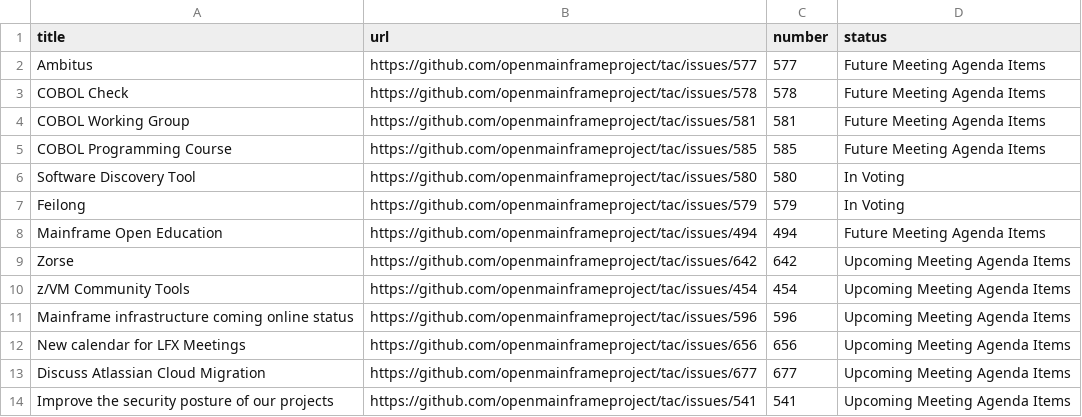
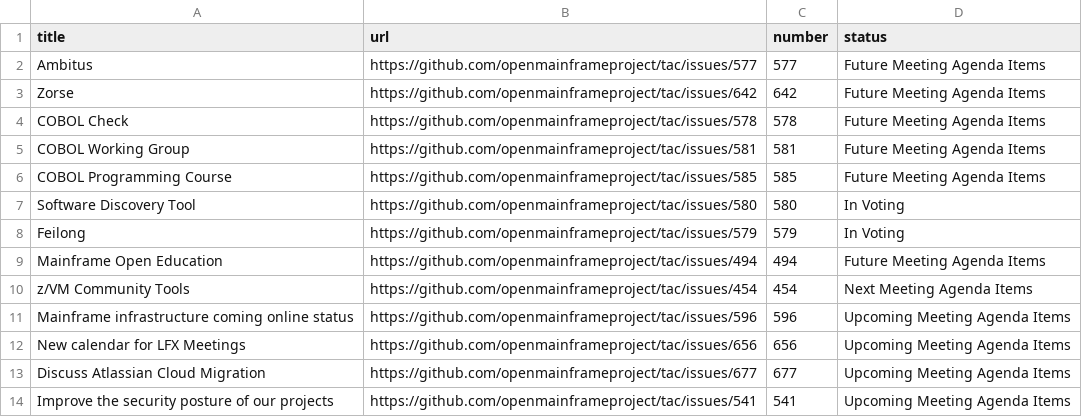
Before and after one commit to openmainframeproject/tac, a CSV file: _data/meeting-agenda-items.csv, drawn as a sheet; only a part is shown.

Commit message:
Update Data Sources
Signed-off-by: GitHub <noreply@github.com>

```diff
--- a/_data/meeting-agenda-items.csv
+++ b/_data/meeting-agenda-items.csv
@@ -2,2 +2,3 @@ title,url,number,status
 Ambitus,https://github.com/openmainframeproject/tac/issues/577,577,Future Meeting Agenda Items
+Zorse,https://github.com/openmainframeproject/tac/issues/642,642,Future Meeting Agenda Items
 COBOL Check,https://github.com/openmainframeproject/tac/issues/578,578,Future Meeting Agenda Items
@@ -8,4 +9,3 @@ Feilong,https://github.com/openmainframeproject/tac/issues/579,579,In Voting
 Mainframe Open Education,https://github.com/openmainframeproject/tac/issues/494,494,Future Meeting Agenda Items
-Zorse,https://github.com/openmainframeproject/tac/issues/642,642,Upcoming Meeting Agenda Items
-z/VM Community Tools,https://github.com/openmainframeproject/tac/issues/454,454,Upcoming Meeting Agenda Items
+z/VM Community Tools,https://github.com/openmainframeproject/tac/issues/454,454,Next Meeting Agenda Items
 Mainframe infrastructure coming online status,https://github.com/openmainframeproject/tac/issues/596,596,Upcoming Meeting Agenda Items
```
